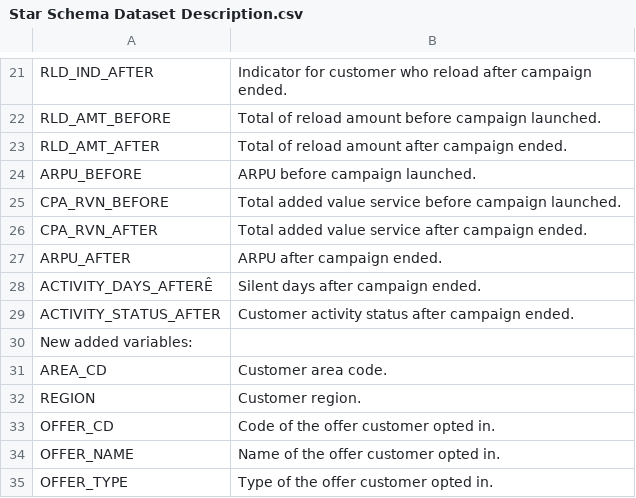
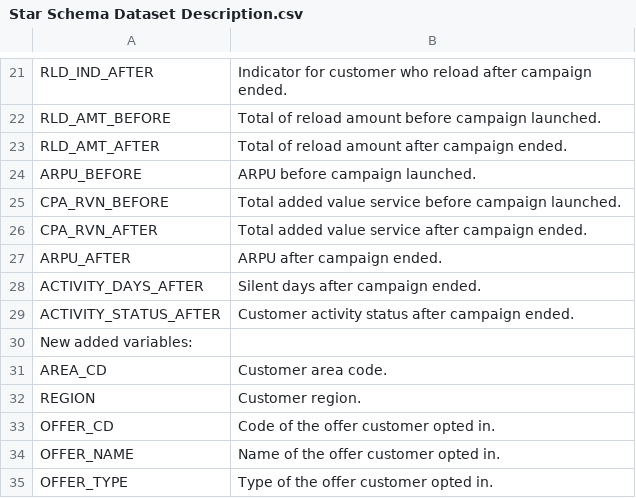
Before and after one commit to YinKharShin/7005-Final-Term-Dataset, a CSV file: Star Schema Dataset Description.csv, drawn as a sheet; only a part is shown, gaps mark what is left out.

Commit message:
Update Star Schema Dataset Description.csv

```diff
--- a/Star Schema Dataset Description.csv
+++ b/Star Schema Dataset Description.csv
@@ -27,3 +27,3 @@ CPA_RVN_AFTER,Total added value service after campaign ended.
 ARPU_AFTER,ARPU after campaign ended.
-ACTIVITY_DAYS_AFTERÊ,Silent days after campaign ended.
+ACTIVITY_DAYS_AFTER,Silent days after campaign ended.
 ACTIVITY_STATUS_AFTER,Customer activity status after campaign ended.
```
